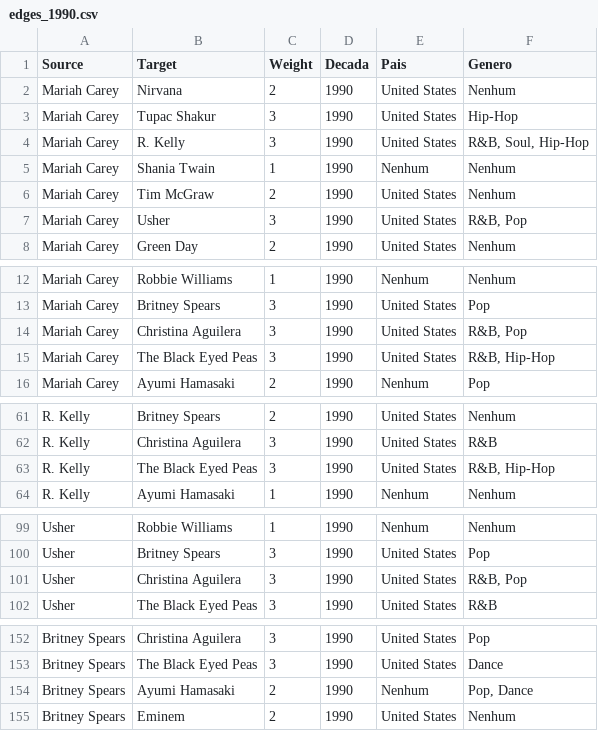
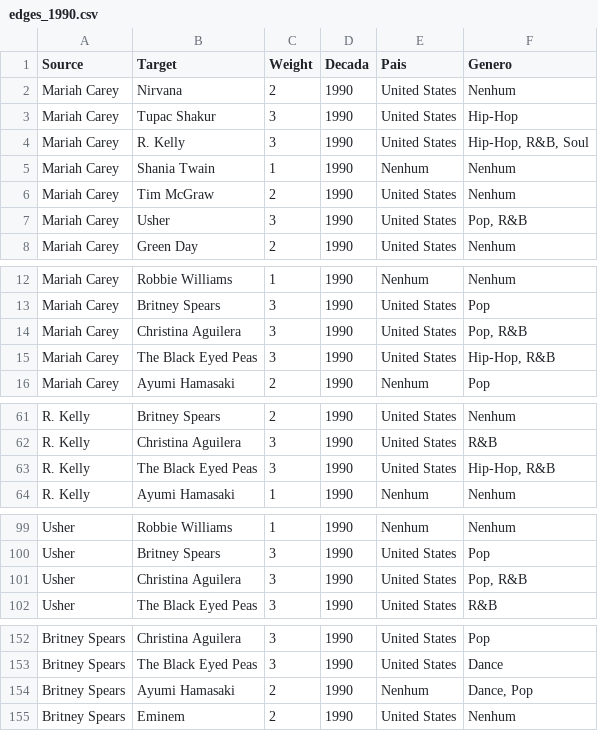
Before and after one commit to samuelsilvg/HistoriaDaMusicaViaGrafos, a CSV file: gephi_csvs/edges_1990.csv, drawn as a sheet; only a part is shown, gaps mark what is left out.

```diff
--- a/gephi_csvs/edges_1990.csv
+++ b/gephi_csvs/edges_1990.csv
@@ -3,6 +3,6 @@ Mariah Carey,Nirvana,2,1990,United States,Nenhum
 Mariah Carey,Tupac Shakur,3,1990,United States,Hip-Hop
-Mariah Carey,R. Kelly,3,1990,United States,"R&B, Soul, Hip-Hop"
+Mariah Carey,R. Kelly,3,1990,United States,"Hip-Hop, R&B, Soul"
 Mariah Carey,Shania Twain,1,1990,Nenhum,Nenhum
 Mariah Carey,Tim McGraw,2,1990,United States,Nenhum
-Mariah Carey,Usher,3,1990,United States,"R&B, Pop"
+Mariah Carey,Usher,3,1990,United States,"Pop, R&B"
 Mariah Carey,Green Day,2,1990,United States,Nenhum
@@ -13,4 +13,4 @@ Mariah Carey,Robbie Williams,1,1990,Nenhum,Nenhum
 Mariah Carey,Britney Spears,3,1990,United States,Pop
-Mariah Carey,Christina Aguilera,3,1990,United States,"R&B, Pop"
-Mariah Carey,The Black Eyed Peas,3,1990,United States,"R&B, Hip-Hop"
+Mariah Carey,Christina Aguilera,3,1990,United States,"Pop, R&B"
+Mariah Carey,The Black Eyed Peas,3,1990,United States,"Hip-Hop, R&B"
 Mariah Carey,Ayumi Hamasaki,2,1990,Nenhum,Pop
@@ -62,3 +62,3 @@ R. Kelly,Britney Spears,2,1990,United States,Nenhum
 R. Kelly,Christina Aguilera,3,1990,United States,R&B
-R. Kelly,The Black Eyed Peas,3,1990,United States,"R&B, Hip-Hop"
+R. Kelly,The Black Eyed Peas,3,1990,United States,"Hip-Hop, R&B"
 R. Kelly,Ayumi Hamasaki,1,1990,Nenhum,Nenhum
@@ -100,3 +100,3 @@ Usher,Robbie Williams,1,1990,Nenhum,Nenhum
 Usher,Britney Spears,3,1990,United States,Pop
-Usher,Christina Aguilera,3,1990,United States,"R&B, Pop"
+Usher,Christina Aguilera,3,1990,United States,"Pop, R&B"
 Usher,The Black Eyed Peas,3,1990,United States,R&B
@@ -153,3 +153,3 @@ Britney Spears,Christina Aguilera,3,1990,United States,Pop
 Britney Spears,The Black Eyed Peas,3,1990,United States,Dance
-Britney Spears,Ayumi Hamasaki,2,1990,Nenhum,"Pop, Dance"
+Britney Spears,Ayumi Hamasaki,2,1990,Nenhum,"Dance, Pop"
 Britney Spears,Eminem,2,1990,United States,Nenhum
```
Also changed, not shown: gephi_csvs/edges.csv, gephi_csvs/edges_1960.csv, 8 other files.
